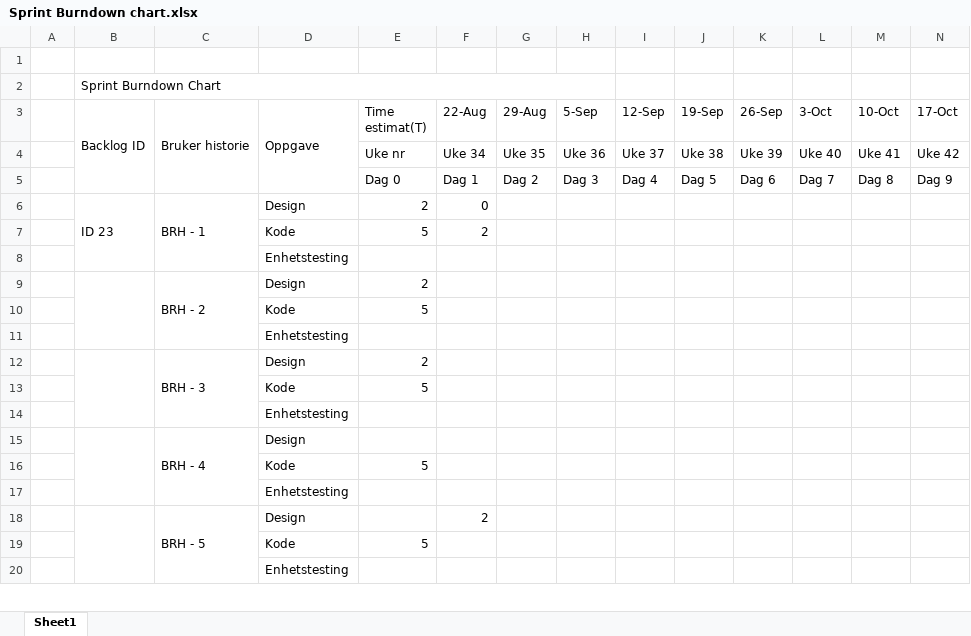
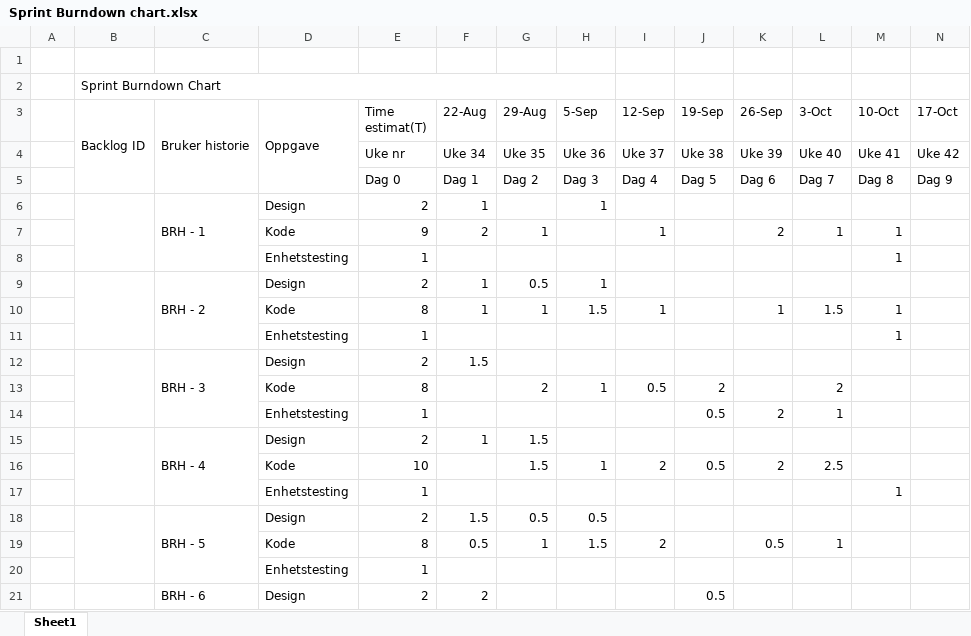
Before and after one commit to DanizKro/HVLtopia-31, an Excel workbook: Sprint Burndown chart.xlsx, sheet Sheet1, drawn as a sheet; only a part is shown; values as stored, in another font and other column widths than the file's, no cell formats; charts and pictures not drawn; removed rows and columns are numbered as before the commit, all else as after; rows hold the shown columns only; the diff covers the shown part only; the diff names each change by its address in the sheet, - before the commit and + after, or states it on an @@ line.

Commit message:
op

```diff
--- a/Sprint Burndown chart.xlsx (sheet Sheet1)
+++ b/Sprint Burndown chart.xlsx (sheet Sheet1)
-row 6:  | ID 23 | BRH - 1 | Design | 2 | 0
-row 7:  |  |  | Kode | 5 | 2
-row 8:  |  |  | Enhetstesting
-C6 (Bruker historie): BRH - 2
+C6 (Bruker historie): BRH - 1
-F6 (22-Aug): (empty)
+F6 (22-Aug): 1
-H6 (5-Sep): (empty)
+H6 (5-Sep): 1
-row 10:  |  |  | Kode | 5
-row 11:  |  |  | Enhetstesting
+row 7:  |  |  | Kode | 9 | 2 | 1 |  | 1 |  | 2 | 1 | 1
+row 8:  |  |  | Enhetstesting | 1 |  |  |  |  |  |  |  | 1
+row 9:  |  | BRH - 2 | Design | 2 | 1 | 0.5 | 1
+row 10:  |  |  | Kode | 8 | 1 | 1 | 1.5 | 1 |  | 1 | 1.5 | 1
+row 11:  |  |  | Enhetstesting | 1 |  |  |  |  |  |  |  | 1
-F12 (22-Aug): (empty)
+F12 (22-Aug): 1.5
-row 13:  |  |  | Kode | 5
-row 14:  |  |  | Enhetstesting
-row 15:  |  | BRH - 4 | Design
-row 16:  |  |  | Kode | 5
-row 17:  |  |  | Enhetstesting
+row 13:  |  |  | Kode | 8 |  | 2 | 1 | 0.5 | 2 |  | 2
+row 14:  |  |  | Enhetstesting | 1 |  |  |  |  | 0.5 | 2 | 1
+row 15:  |  | BRH - 4 | Design | 2 | 1 | 1.5
+row 16:  |  |  | Kode | 10 |  | 1.5 | 1 | 2 | 0.5 | 2 | 2.5
+row 17:  |  |  | Enhetstesting | 1 |  |  |  |  |  |  |  | 1
+row 18:  |  | BRH - 5 | Design | 2 | 1.5 | 0.5 | 0.5
+row 19:  |  |  | Kode | 8 | 0.5 | 1 | 1.5 | 2 |  | 0.5 | 1
+row 20:  |  |  | Enhetstesting | 1
-C21 (Bruker historie): BRH - 5
+C21 (Bruker historie): BRH - 6
-E21 (Time estimat(T)): (empty)
+E21 (Time estimat(T)): 2
-J21 (19-Sep): (empty)
+J21 (19-Sep): 0.5
-row 19:  |  |  | Kode | 5
-row 20:  |  |  | Enhetstesting
```
Also changed, not shown: 10 added rows, 1 removed row, 34 edited cells and merged cells elsewhere in this sheet, cell formats, charts or pictures.
